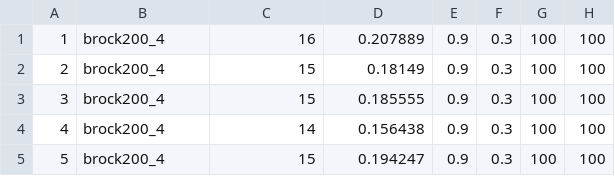
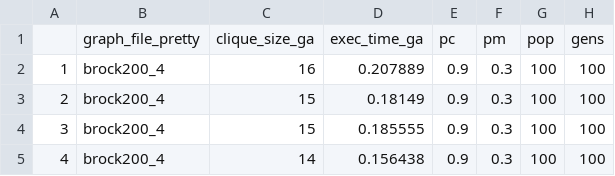
Before and after one commit to lframosferreira/hm-projeto-final, a CSV file: grid_search_ga.csv, drawn as a sheet; only a part is shown; the shorter side is filled out with more unchanged rows.

```diff
--- a/grid_search_ga.csv
+++ b/grid_search_ga.csv
@@ -1 +1,2 @@
+,graph_file_pretty,clique_size_ga,exec_time_ga,pc,pm,pop,gens
 1,brock200_4,16,0.207889,0.9,0.3,100,100
```
Also changed, not shown: heuristica_controle.csv, 3 other files.
